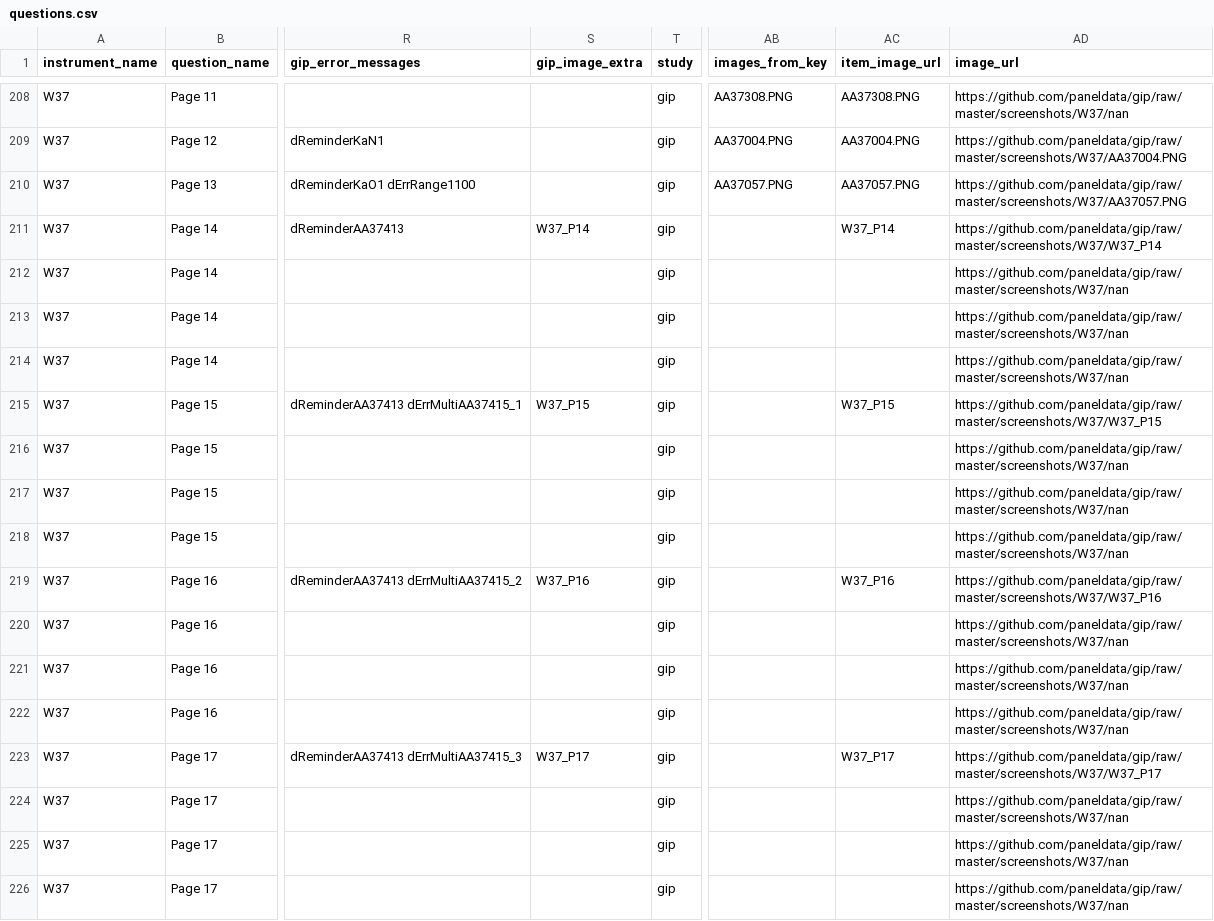
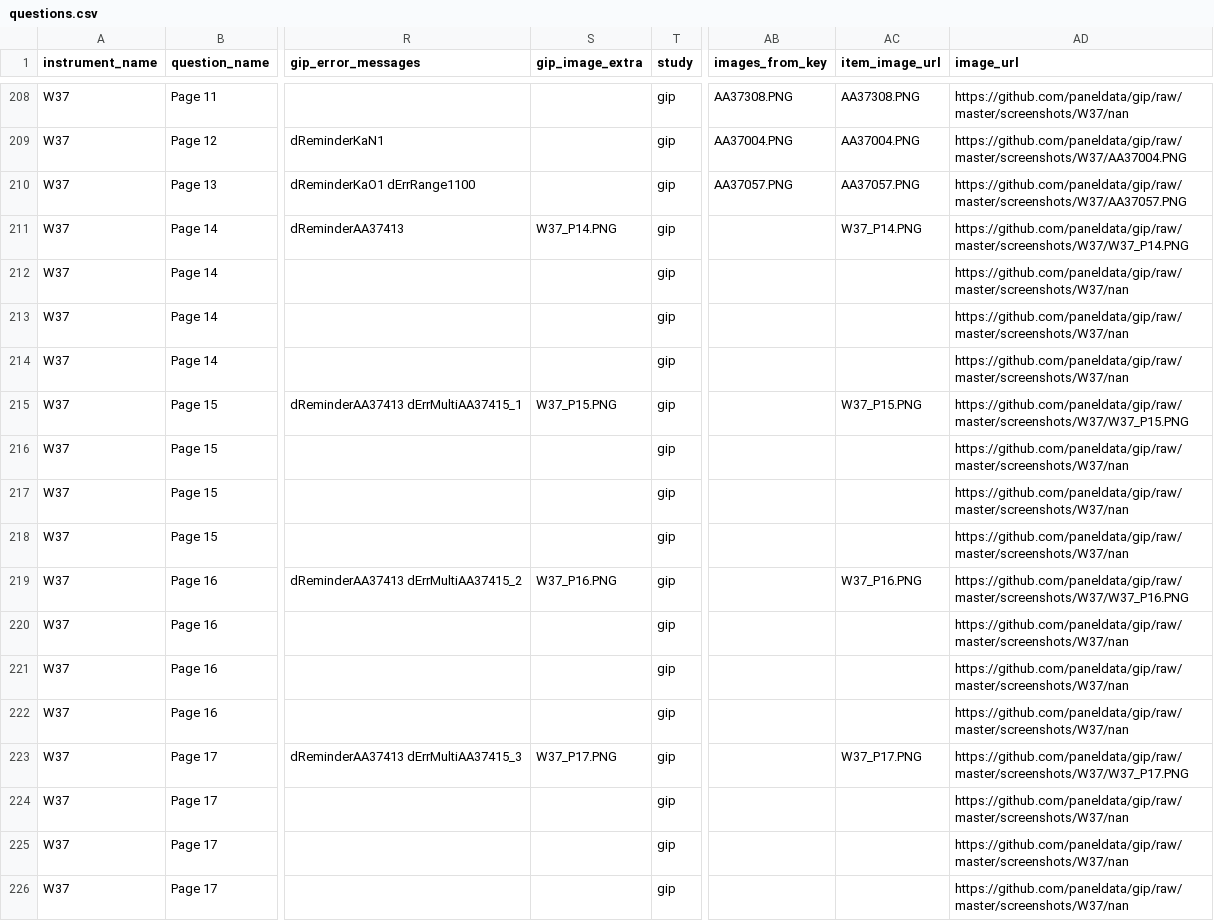
Before and after one commit to paneldata/gip, a CSV file: metadata/questions.csv, drawn as a sheet; only a part is shown, gaps mark what is left out; the diff covers the shown part only; the diff names each change by its address in the sheet, - before the commit and + after, or states it on an @@ line.

```diff
--- a/metadata/questions.csv
+++ b/metadata/questions.csv
-S211 (gip_image_extra): W37_P14
+S211 (gip_image_extra): W37_P14.PNG
-AC211 (item_image_url): W37_P14
+AC211 (item_image_url): W37_P14.PNG
-AD211 (image_url): https://github.com/paneldata/gip/raw/master/screenshots/W37/W37_P14
+AD211 (image_url): https://github.com/paneldata/gip/raw/master/screenshots/W37/W37_P14.PNG
-S215 (gip_image_extra): W37_P15
+S215 (gip_image_extra): W37_P15.PNG
-AC215 (item_image_url): W37_P15
+AC215 (item_image_url): W37_P15.PNG
-AD215 (image_url): https://github.com/paneldata/gip/raw/master/screenshots/W37/W37_P15
+AD215 (image_url): https://github.com/paneldata/gip/raw/master/screenshots/W37/W37_P15.PNG
-S219 (gip_image_extra): W37_P16
+S219 (gip_image_extra): W37_P16.PNG
-AC219 (item_image_url): W37_P16
+AC219 (item_image_url): W37_P16.PNG
-AD219 (image_url): https://github.com/paneldata/gip/raw/master/screenshots/W37/W37_P16
+AD219 (image_url): https://github.com/paneldata/gip/raw/master/screenshots/W37/W37_P16.PNG
-S223 (gip_image_extra): W37_P17
+S223 (gip_image_extra): W37_P17.PNG
-AC223 (item_image_url): W37_P17
+AC223 (item_image_url): W37_P17.PNG
-AD223 (image_url): https://github.com/paneldata/gip/raw/master/screenshots/W37/W37_P17
+AD223 (image_url): https://github.com/paneldata/gip/raw/master/screenshots/W37/W37_P17.PNG
```
Also changed, not shown: 129 edited cells elsewhere in this file, 5 other files.
